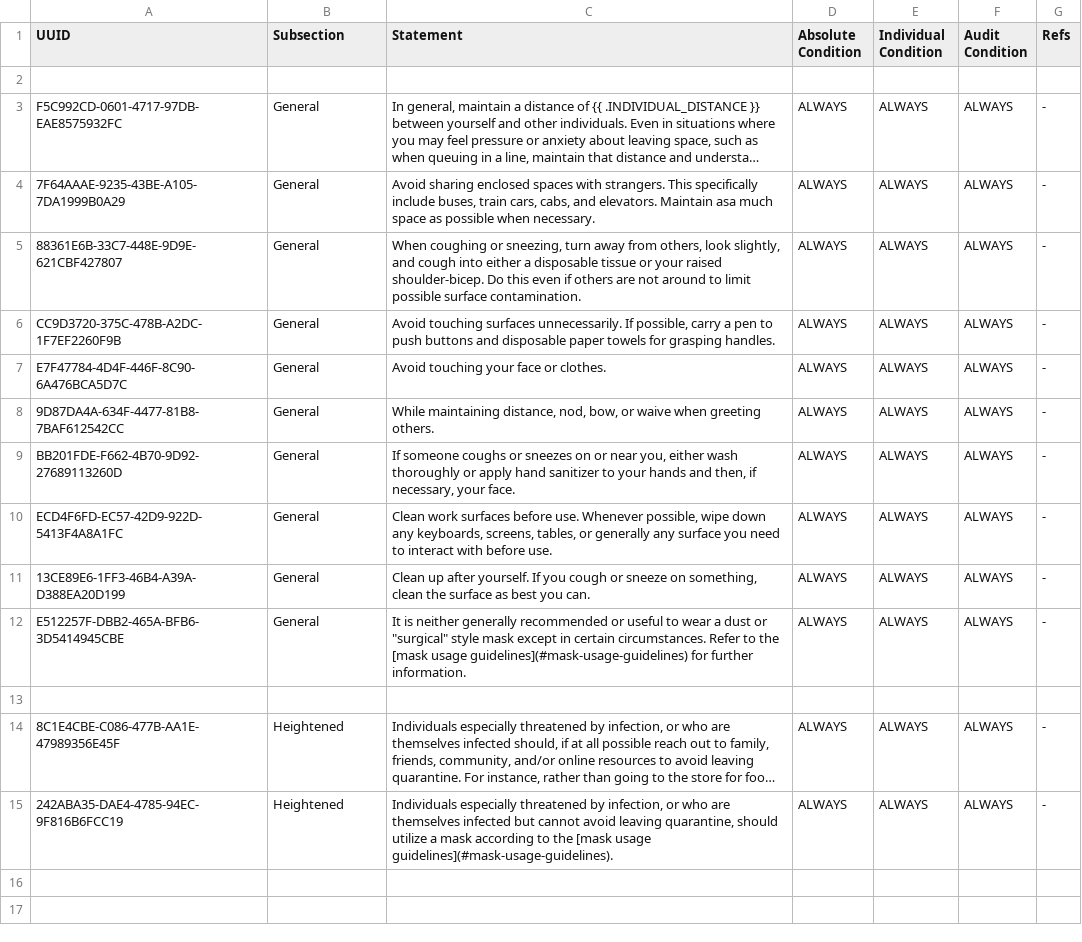
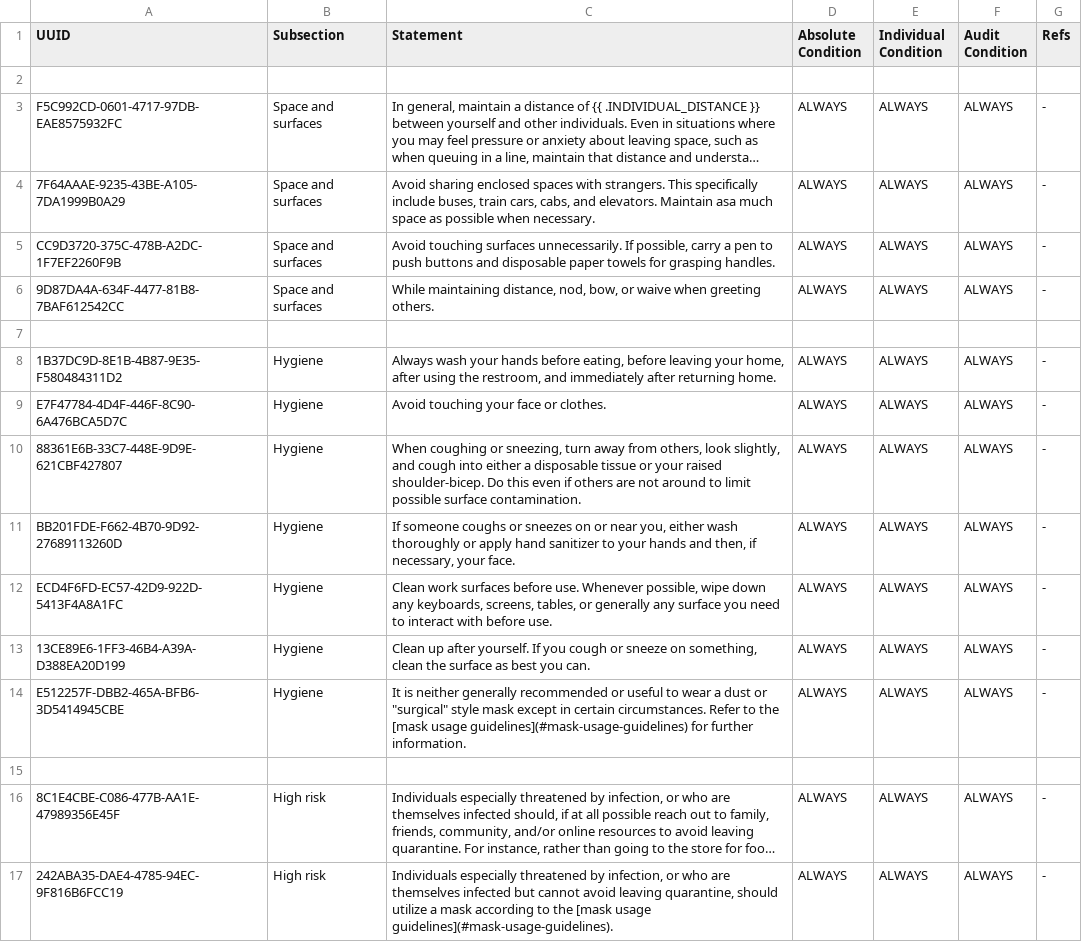
Before and after one commit to liquid-labs/policy-home-lockdown, a TSV file: policy/families/standards/Social Distancing Standards - items.tsv, drawn as a sheet; long unchanged cells end in …; removed rows and columns are numbered as before the commit, all else as after; the diff names each change by its address in the sheet, - before the commit and + after, or states it on an @@ line.

```diff
--- a/policy/families/standards/Social Distancing Standards - items.tsv
+++ b/policy/families/standards/Social Distancing Standards - items.tsv
-B3:B4 (Subsection): General
+B3:B4 (Subsection): Space and surfaces
-row 5: 88361E6B-33C7-448E-9D9E-621CBF427807 | General | When coughing or sneezing, turn away from others, look slightly, and cough into either a disposable tissue or your raised shoulder-bicep. Do this even if others are not around to limit possible surface contamination. | ALWAYS | ALWAYS | ALWAYS | -
-B5 (Subsection): General
+B5 (Subsection): Space and surfaces
-row 7: E7F47784-4D4F-446F-8C90-6A476BCA5D7C | General | Avoid touching your face or clothes. | ALWAYS | ALWAYS | ALWAYS | -
-B6 (Subsection): General
+B6 (Subsection): Space and surfaces
-row 9: BB201FDE-F662-4B70-9D92-27689113260D | General | If someone coughs or sneezes on or near you, either wash thoroughly or apply hand sanitizer to your hands and then, if necessary, your face. | ALWAYS | ALWAYS | ALWAYS | -
-row 10: ECD4F6FD-EC57-42D9-922D-5413F4A8A1FC | General | Clean work surfaces before use. Whenever possible, wipe down any keyboards, screens, tables, or generally any surface you need to interact with before use. | ALWAYS | ALWAYS | ALWAYS | -
-row 11: 13CE89E6-1FF3-46B4-A39A-D388EA20D199 | General | Clean up after yourself. If you cough or sneeze on something, clean the surface as best you can. | ALWAYS | ALWAYS | ALWAYS | -
-row 12: E512257F-DBB2-465A-BFB6-3D5414945CBE | General | It is neither generally recommended or useful to wear a dust or "surgical" style mask except in certain circumstances. Refer to the [mask usage guidelines](#mask-usage-guidelines) for further information. | ALWAYS | ALWAYS | ALWAYS | -
+row 8: 1B37DC9D-8E1B-4B87-9E35-F580484311D2 | Hygiene | Always wash your hands before eating, before leaving your home, after using the restroom, and immediately after returning home. | ALWAYS | ALWAYS | ALWAYS | -
+row 9: E7F47784-4D4F-446F-8C90-6A476BCA5D7C | Hygiene | Avoid touching your face or clothes. | ALWAYS | ALWAYS | ALWAYS | -
+row 10: 88361E6B-33C7-448E-9D9E-621CBF427807 | Hygiene | When coughing or sneezing, turn away from others, look slightly, and cough into either a disposable tissue or your raised shoulder-bicep. Do this even if others are not around to limit possible surface contamination. | ALWAYS | ALWAYS | ALWAYS | -
+row 11: BB201FDE-F662-4B70-9D92-27689113260D | Hygiene | If someone coughs or sneezes on or near you, either wash thoroughly or apply hand sanitizer to your hands and then, if necessary, your face. | ALWAYS | ALWAYS | ALWAYS | -
+row 12: ECD4F6FD-EC57-42D9-922D-5413F4A8A1FC | Hygiene | Clean work surfaces before use. Whenever possible, wipe down any keyboards, screens, tables, or generally any surface you need to interact with before use. | ALWAYS | ALWAYS | ALWAYS | -
+row 13: 13CE89E6-1FF3-46B4-A39A-D388EA20D199 | Hygiene | Clean up after yourself. If you cough or sneeze on something, clean the surface as best you can. | ALWAYS | ALWAYS | ALWAYS | -
+row 14: E512257F-DBB2-465A-BFB6-3D5414945CBE | Hygiene | It is neither generally recommended or useful to wear a dust or "surgical" style mask except in certain circumstances. Refer to the [mask usage guidelines](#mask-usage-guidelines) for further information. | ALWAYS | ALWAYS | ALWAYS | -
+row 15: (empty)
-B16:B17 (Subsection): Heightened
+B16:B17 (Subsection): High risk
```
Also changed, not shown: policy/families/policies/Home Lockdown Policy - items.tsv, 3 other files.
